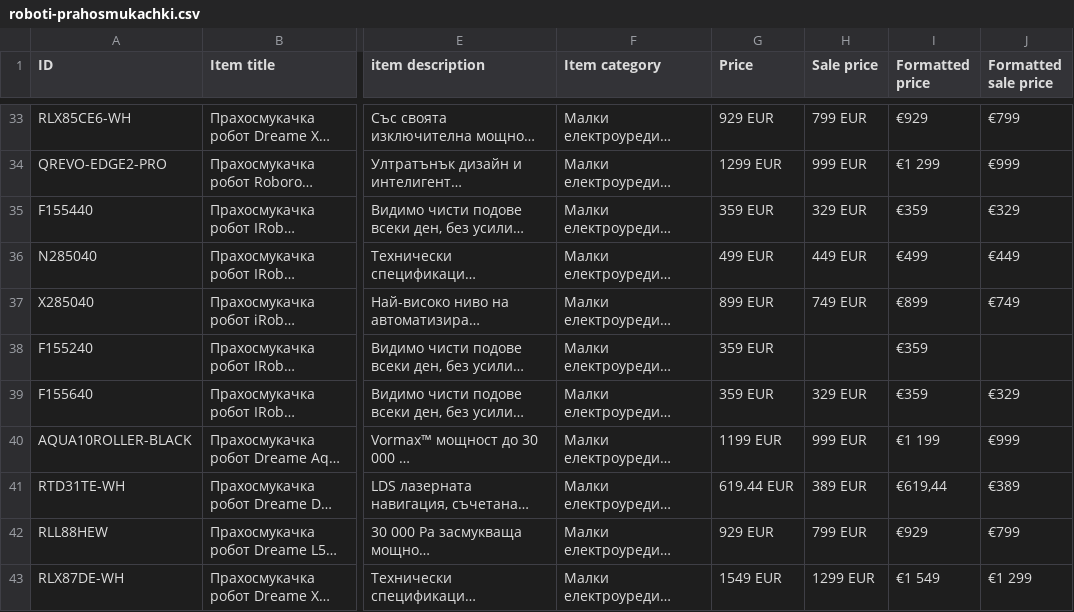
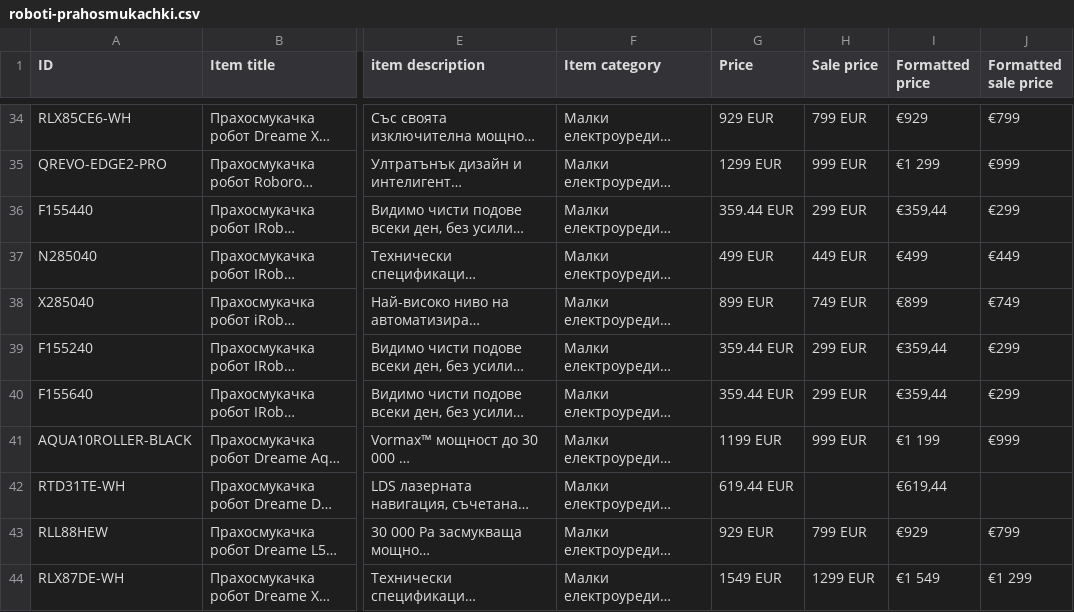
Before and after one commit to martingalabov-jpg/tehnomix-google-ads-feed, a CSV file: pmax/roboti-prahosmukachki.csv, drawn as a sheet; only a part is shown, gaps mark what is left out; long unchanged cells end in …; addresses are those after the commit; the diff covers the shown part only; the diff names each change by its address in the sheet, - before the commit and + after, or states it on an @@ line.

```diff
--- a/pmax/roboti-prahosmukachki.csv
+++ b/pmax/roboti-prahosmukachki.csv
-G36 (Price): 359 EUR
+G36 (Price): 359.44 EUR
-H36 (Sale price): 329 EUR
+H36 (Sale price): 299 EUR
-I36 (Formatted price): €359
+I36 (Formatted price): €359,44
-J36 (Formatted sale price): €329
+J36 (Formatted sale price): €299
-G39:G40 (Price): 359 EUR
+G39:G40 (Price): 359.44 EUR
-H39 (Sale price): (empty)
+H39 (Sale price): 299 EUR
-I39:I40 (Formatted price): €359
+I39:I40 (Formatted price): €359,44
-J39 (Formatted sale price): (empty)
+J39 (Formatted sale price): €299
-H40 (Sale price): 329 EUR
+H40 (Sale price): 299 EUR
-J40 (Formatted sale price): €329
+J40 (Formatted sale price): €299
-H42 (Sale price): 389 EUR
+H42 (Sale price): (empty)
-J42 (Formatted sale price): €389
+J42 (Formatted sale price): (empty)
```
Also changed, not shown: 4 added rows and 2 edited cells elsewhere in this file, pmax/hladilnici.csv, pmax/kafemashini.csv, 19 other files.
